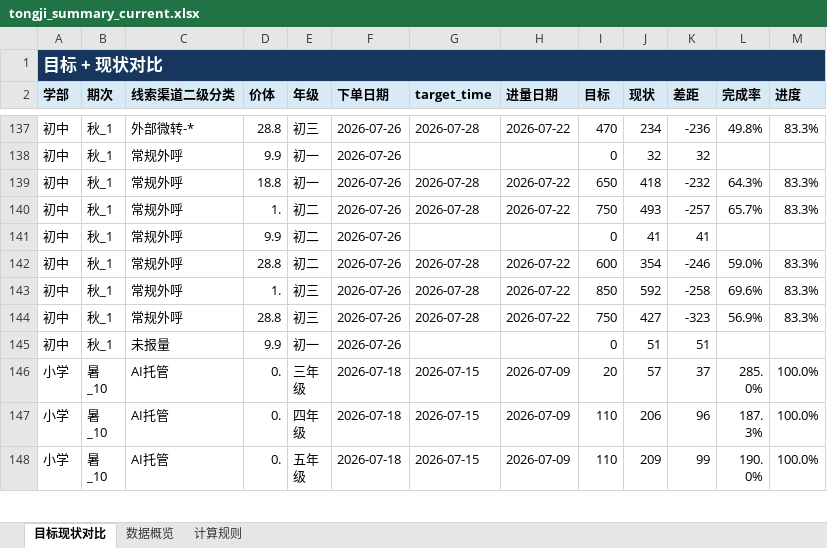
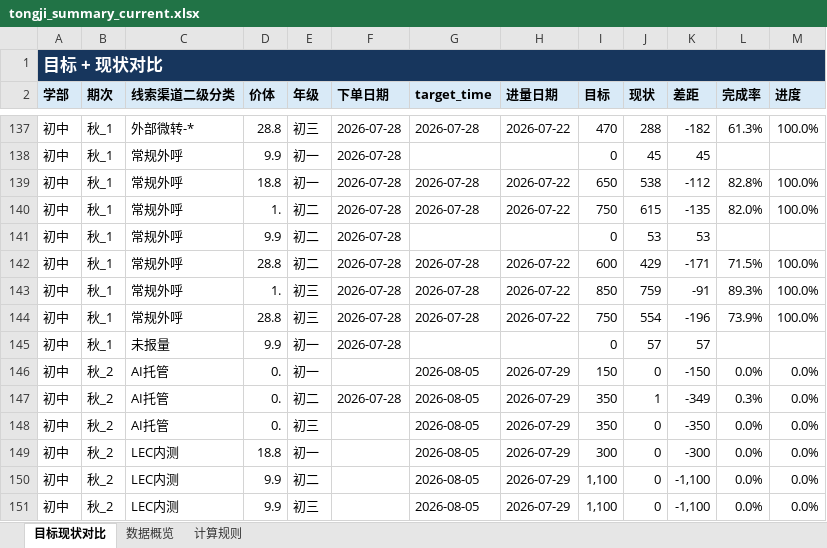
Before and after one commit to yxqhuqin222-star/rizhuizong, an Excel workbook: outputs/tongji_summary/tongji_summary_current.xlsx, sheet 目标现状对比, drawn as a sheet; only a part is shown, gaps mark what is left out; the shorter side is filled out with more unchanged rows; values as stored, in another font and other column widths than the file's, no borders; the diff covers the shown part only; the diff names each change by its address in the sheet, - before the commit and + after, or states it on an @@ line.

```diff
--- a/outputs/tongji_summary/tongji_summary_current.xlsx (sheet 目标现状对比)
+++ b/outputs/tongji_summary/tongji_summary_current.xlsx (sheet 目标现状对比)
-F137:F145 (下单日期): 2026-07-26
+F137:F145 (下单日期): 2026-07-28
-J137 (现状): 234
+J137 (现状): 288
-K137 (差距): -236
+K137 (差距): -182
-L137 (完成率): 49.8%
+L137 (完成率): 61.3%
-M137 (进度): 83.3%
+M137 (进度): 100.0%
-J138 (现状): 32
+J138 (现状): 45
-K138 (差距): 32
+K138 (差距): 45
-J139 (现状): 418
+J139 (现状): 538
-K139 (差距): -232
+K139 (差距): -112
-L139 (完成率): 64.3%
+L139 (完成率): 82.8%
-M139:M140 (进度): 83.3%
+M139:M140 (进度): 100.0%
-J140 (现状): 493
+J140 (现状): 615
-K140 (差距): -257
+K140 (差距): -135
-L140 (完成率): 65.7%
+L140 (完成率): 82.0%
-J141 (现状): 41
+J141 (现状): 53
-K141 (差距): 41
+K141 (差距): 53
-J142 (现状): 354
+J142 (现状): 429
-K142 (差距): -246
+K142 (差距): -171
-L142 (完成率): 59.0%
+L142 (完成率): 71.5%
-M142:M144 (进度): 83.3%
+M142:M144 (进度): 100.0%
-J143 (现状): 592
+J143 (现状): 759
-K143 (差距): -258
+K143 (差距): -91
-L143 (完成率): 69.6%
+L143 (完成率): 89.3%
-J144 (现状): 427
+J144 (现状): 554
-K144 (差距): -323
+K144 (差距): -196
-L144 (完成率): 56.9%
+L144 (完成率): 73.9%
-J145 (现状): 51
+J145 (现状): 57
-K145 (差距): 51
+K145 (差距): 57
+row 146: 初中 | 秋_2 | AI托管 | 0. | 初一 |  | 2026-08-05 | 2026-07-29 | 150 | 0 | -150 | 0.0% | 0.0%
+row 147: 初中 | 秋_2 | AI托管 | 0. | 初二 | 2026-07-28 | 2026-08-05 | 2026-07-29 | 350 | 1 | -349 | 0.3% | 0.0%
+row 148: 初中 | 秋_2 | AI托管 | 0. | 初三 |  | 2026-08-05 | 2026-07-29 | 350 | 0 | -350 | 0.0% | 0.0%
+row 149: 初中 | 秋_2 | LEC内测 | 18.8 | 初一 |  | 2026-08-05 | 2026-07-29 | 300 | 0 | -300 | 0.0% | 0.0%
+row 150: 初中 | 秋_2 | LEC内测 | 9.9 | 初二 |  | 2026-08-05 | 2026-07-29 | 1,100 | 0 | -1,100 | 0.0% | 0.0%
+row 151: 初中 | 秋_2 | LEC内测 | 9.9 | 初三 |  | 2026-08-05 | 2026-07-29 | 1,100 | 0 | -1,100 | 0.0% | 0.0%
```
Also changed, not shown: 17 added rows and 258 edited cells elsewhere in this sheet, sheet 数据概览, tongji_target.xlsx, 24 other files.
